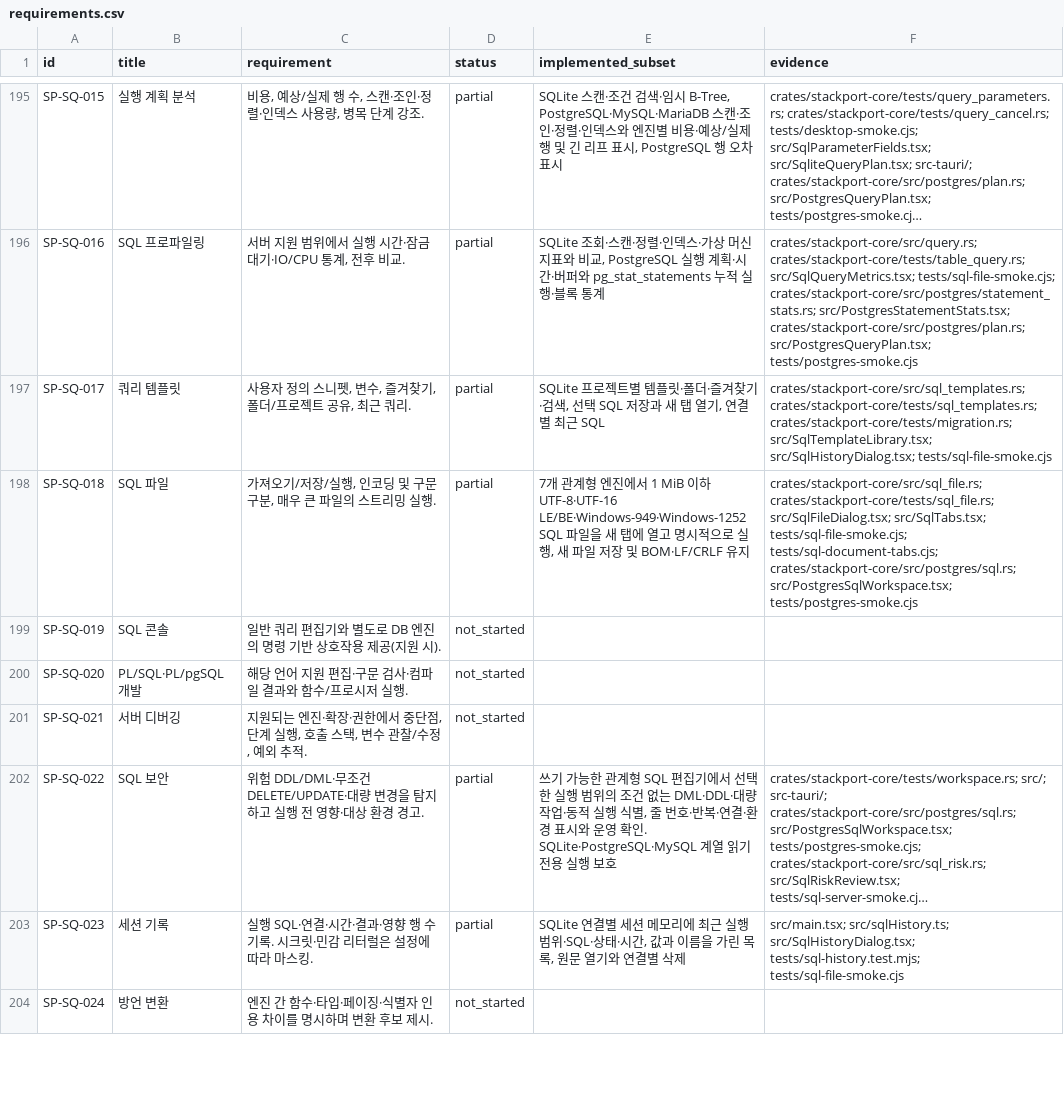
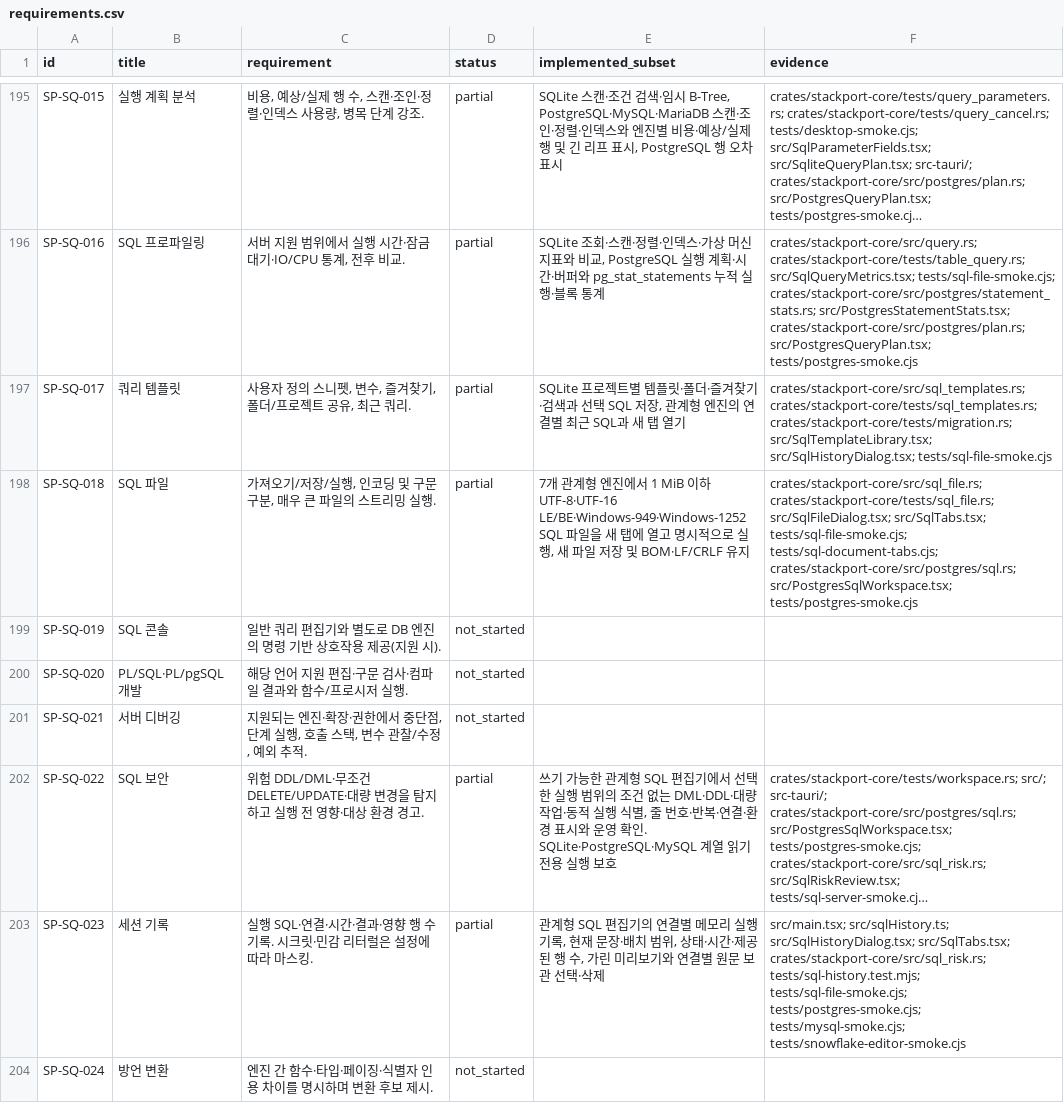
Before and after one commit to KimPolar/StackPort, a CSV file: docs/requirements.csv, drawn as a sheet; only a part is shown, gaps mark what is left out; long unchanged cells end in …; the diff names each change by its address in the sheet, - before the commit and + after, or states it on an @@ line.

Commit message:
feat: keep scoped SQL history across relational editors

```diff
--- a/docs/requirements.csv
+++ b/docs/requirements.csv
-E197 (implemented_subset): …기·검색, 선택 SQL 저장과 새 탭 열기, 연결별 최근 SQL
+E197 (implemented_subset): …기·검색과 선택 SQL 저장, 관계형 엔진의 연결별 최근 SQL과 새 탭 열기
-E203 (implemented_subset): SQLite 연결별 세션 메모리에 최근 실행 범위·SQL·상태·시간, 값과 이름을 가린 목록, 원문 열기와 연결별 삭제
+E203 (implemented_subset): 관계형 SQL 편집기의 연결별 메모리 실행 기록, 현재 문장·배치 범위, 상태·시간·제공된 행 수, 가린 미리보기와 연결별 원문 보관 선택·삭제
-F203 (evidence): …src/sqlHistory.ts; src/SqlHistoryDialog.tsx; tests/sql-history.test.mjs; tests/sql-file-smoke.cjs
+F203 (evidence): …src/sqlHistory.ts; src/SqlHistoryDialog.tsx; src/SqlTabs.tsx; crates/stackport-core/src/sql_risk.rs; tests/sql-history.test.mjs; tests/sql-file-smoke.cjs; tests/postgres-smoke.cjs; tests/mysql-smoke.cjs; tests/snowflake-editor-smoke.cjs
```
Also changed, not shown: 26 other files.
